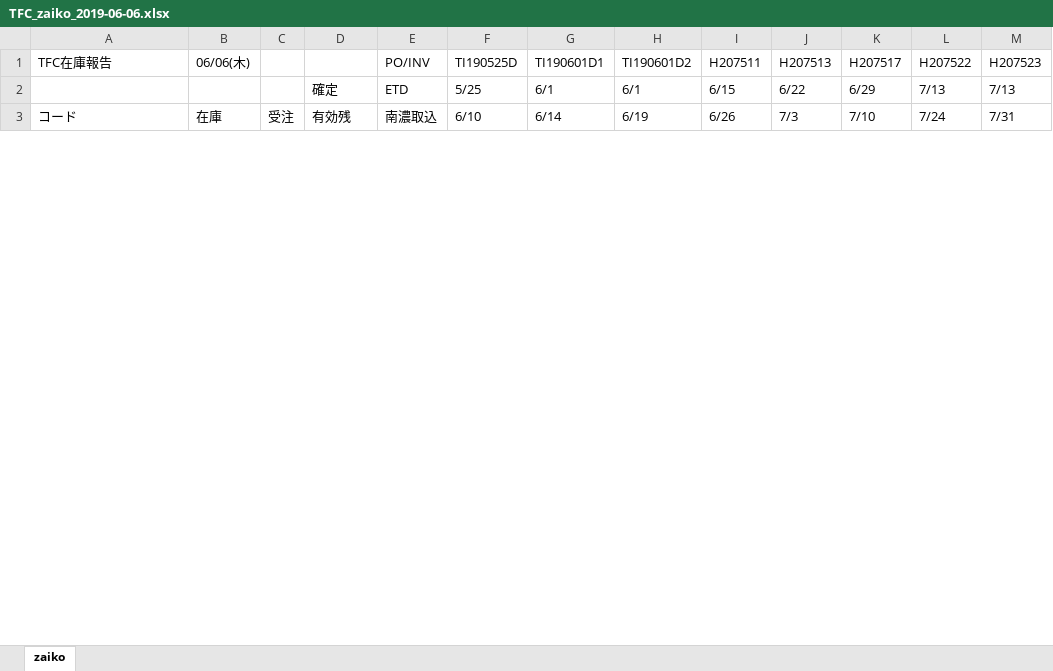
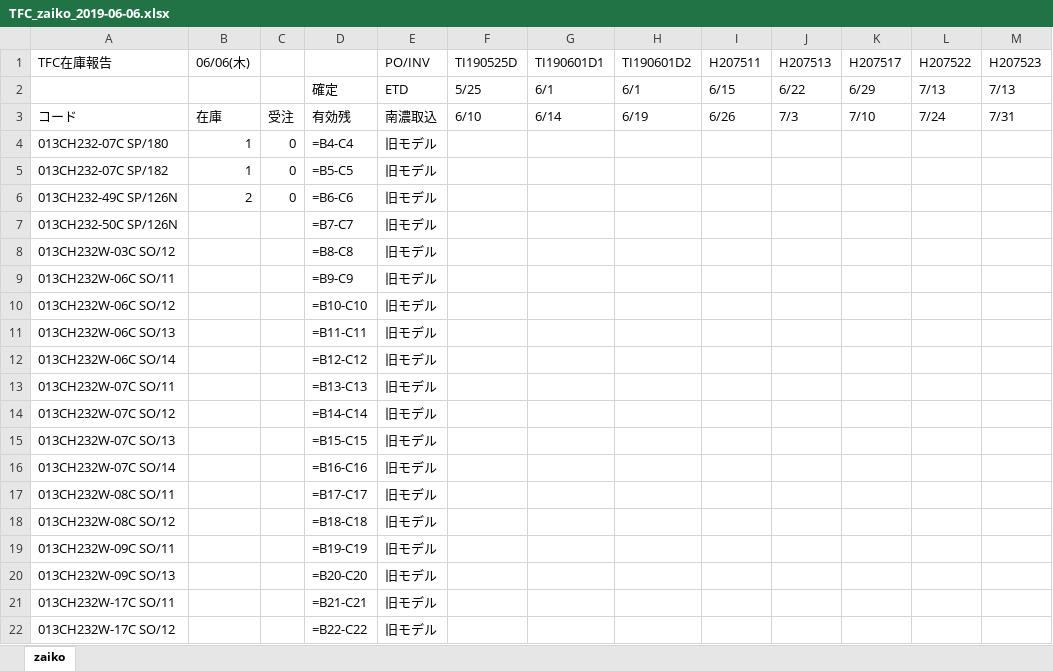
Before and after one commit to aki4429/anywhere, an Excel workbook: TFC_zaiko_2019-06-06.xlsx, sheet zaiko, drawn as a sheet; only a part is shown; values as stored, in another font and other column widths than the file's, no cell formats; formulas without a stored value are shown as written; the diff covers the shown part only; the diff names each change by its address in the sheet, - before the commit and + after, or states it on an @@ line.

```diff
--- a/TFC_zaiko_2019-06-06.xlsx (sheet zaiko)
+++ b/TFC_zaiko_2019-06-06.xlsx (sheet zaiko)
+row 4: 013CH232-07C SP/180 | 1 | 0 | =B4-C4 | 旧モデル
+row 5: 013CH232-07C SP/182 | 1 | 0 | =B5-C5 | 旧モデル
+row 6: 013CH232-49C SP/126N | 2 | 0 | =B6-C6 | 旧モデル
+row 7: 013CH232-50C SP/126N |  |  | =B7-C7 | 旧モデル
+row 8: 013CH232W-03C SO/12 |  |  | =B8-C8 | 旧モデル
+row 9: 013CH232W-06C SO/11 |  |  | =B9-C9 | 旧モデル
+row 10: 013CH232W-06C SO/12 |  |  | =B10-C10 | 旧モデル
+row 11: 013CH232W-06C SO/13 |  |  | =B11-C11 | 旧モデル
+row 12: 013CH232W-06C SO/14 |  |  | =B12-C12 | 旧モデル
+row 13: 013CH232W-07C SO/11 |  |  | =B13-C13 | 旧モデル
+row 14: 013CH232W-07C SO/12 |  |  | =B14-C14 | 旧モデル
+row 15: 013CH232W-07C SO/13 |  |  | =B15-C15 | 旧モデル
+row 16: 013CH232W-07C SO/14 |  |  | =B16-C16 | 旧モデル
+row 17: 013CH232W-08C SO/11 |  |  | =B17-C17 | 旧モデル
+row 18: 013CH232W-08C SO/12 |  |  | =B18-C18 | 旧モデル
+row 19: 013CH232W-09C SO/11 |  |  | =B19-C19 | 旧モデル
+row 20: 013CH232W-09C SO/13 |  |  | =B20-C20 | 旧モデル
+row 21: 013CH232W-17C SO/11 |  |  | =B21-C21 | 旧モデル
+row 22: 013CH232W-17C SO/12 |  |  | =B22-C22 | 旧モデル
```
Also changed, not shown: 107 added rows, 126 removed rows and 206 edited cells elsewhere in this sheet, cell formats, 11 other files.
